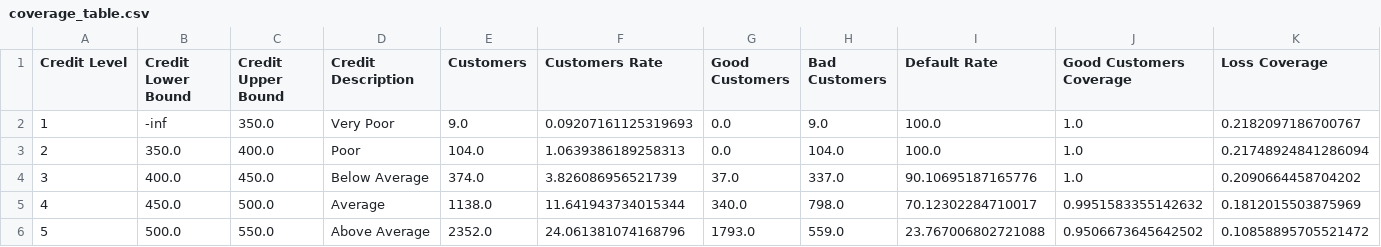
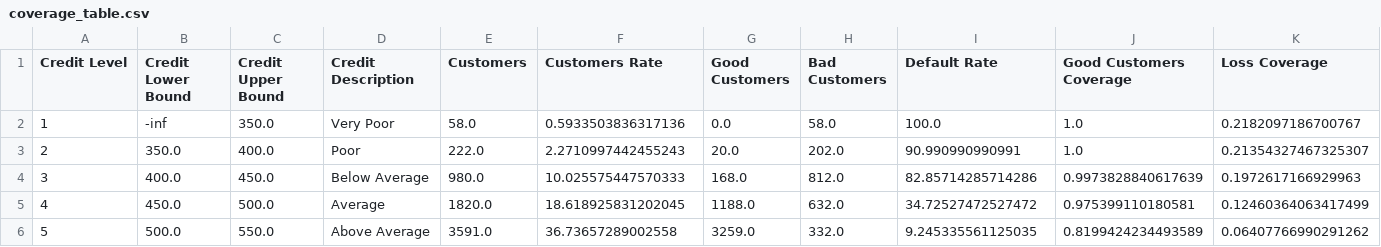
Before and after one commit to marcellinus-witarsah/credit-score-modelling-old, a CSV file: reports/coverage_table.csv, drawn as a sheet; only a part is shown; the diff covers the shown part only.

```diff
--- a/reports/coverage_table.csv
+++ b/reports/coverage_table.csv
@@ -1,6 +1,6 @@
 Credit Level,Credit Lower Bound,Credit Upper Bound,Credit Description,Customers,Customers Rate,Good Customers,Bad Customers,Default Rate,Good Customers Coverage,Loss Coverage
-1,-inf,350.0,Very Poor,9.0,0.09207161125319693,0.0,9.0,100.0,1.0,0.2182097186700767
-2,350.0,400.0,Poor,104.0,1.0639386189258313,0.0,104.0,100.0,1.0,0.21748924841286094
-3,400.0,450.0,Below Average,374.0,3.826086956521739,37.0,337.0,90.10695187165776,1.0,0.2090664458704202
-4,450.0,500.0,Average,1138.0,11.641943734015344,340.0,798.0,70.12302284710017,0.9951583355142632,0.1812015503875969
-5,500.0,550.0,Above Average,2352.0,24.061381074168796,1793.0,559.0,23.767006802721088,0.9506673645642502,0.10858895705521472
+1,-inf,350.0,Very Poor,58.0,0.5933503836317136,0.0,58.0,100.0,1.0,0.2182097186700767
+2,350.0,400.0,Poor,222.0,2.2710997442455243,20.0,202.0,90.990990990991,1.0,0.21354327467325307
+3,400.0,450.0,Below Average,980.0,10.025575447570333,168.0,812.0,82.85714285714286,0.9973828840617639,0.1972617166929963
+4,450.0,500.0,Average,1820.0,18.618925831202045,1188.0,632.0,34.72527472527472,0.975399110180581,0.12460364063417499
+5,500.0,550.0,Above Average,3591.0,36.73657289002558,3259.0,332.0,9.245335561125035,0.8199424234493589,0.06407766990291262
```
Also changed, not shown: 1 removed row and 14 edited cells elsewhere in this file, 4 other files.
